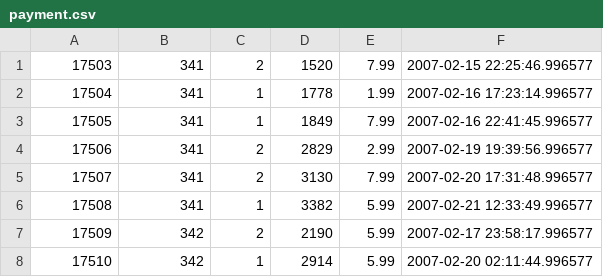
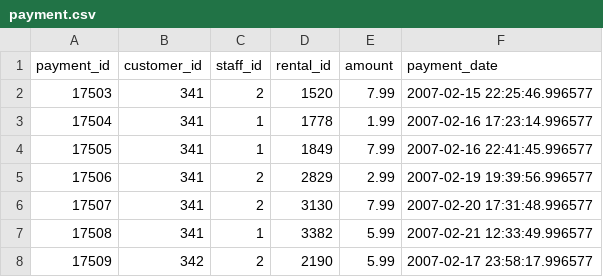
Before and after one commit to timsleeper/dvdrentals-db, a CSV file: data/payment.csv, drawn as a sheet; only a part is shown; the shorter side is filled out with more unchanged rows.

```diff
--- a/data/payment.csv
+++ b/data/payment.csv
@@ -1 +1,2 @@
+payment_id,customer_id,staff_id,rental_id,amount,payment_date
 17503,341,2,1520,7.99,2007-02-15 22:25:46.996577
```
Also changed, not shown: data/address.csv, data/customer.csv, 11 other files.
